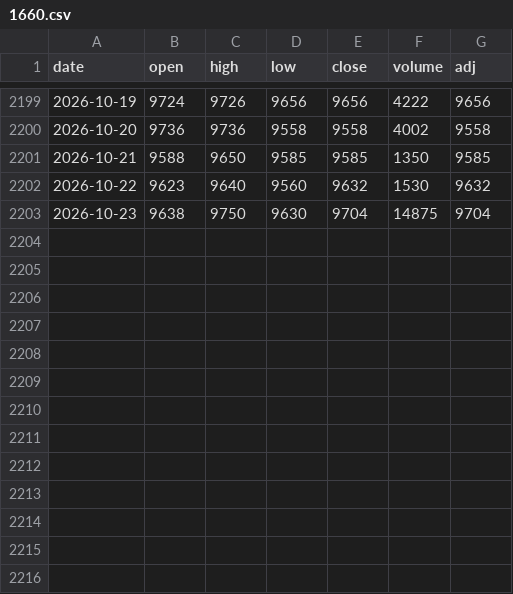
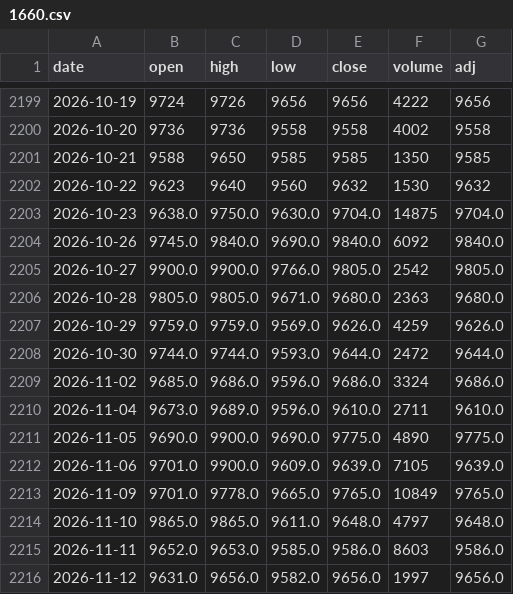
Before and after one commit to sumaho201506/saya-monitor, a CSV file: history/1660.csv, drawn as a sheet; only a part is shown, gaps mark what is left out.

```diff
--- a/history/1660.csv
+++ b/history/1660.csv
@@ -2202,2 +2202,15 @@ date,open,high,low,close,volume,adj
 2026-10-22,9623,9640,9560,9632,1530,9632
-2026-10-23,9638,9750,9630,9704,14875,9704
+2026-10-23,9638.0,9750.0,9630.0,9704.0,14875,9704.0
+2026-10-26,9745.0,9840.0,9690.0,9840.0,6092,9840.0
+2026-10-27,9900.0,9900.0,9766.0,9805.0,2542,9805.0
+2026-10-28,9805.0,9805.0,9671.0,9680.0,2363,9680.0
+2026-10-29,9759.0,9759.0,9569.0,9626.0,4259,9626.0
+2026-10-30,9744.0,9744.0,9593.0,9644.0,2472,9644.0
+2026-11-02,9685.0,9686.0,9596.0,9686.0,3324,9686.0
+2026-11-04,9673.0,9689.0,9596.0,9610.0,2711,9610.0
+2026-11-05,9690.0,9900.0,9690.0,9775.0,4890,9775.0
+2026-11-06,9701.0,9900.0,9609.0,9639.0,7105,9639.0
+2026-11-09,9701.0,9778.0,9665.0,9765.0,10849,9765.0
+2026-11-10,9865.0,9865.0,9611.0,9648.0,4797,9648.0
+2026-11-11,9652.0,9653.0,9585.0,9586.0,8603,9586.0
+2026-11-12,9631.0,9656.0,9582.0,9656.0,1997,9656.0
```
Also changed, not shown: 1 other file.
